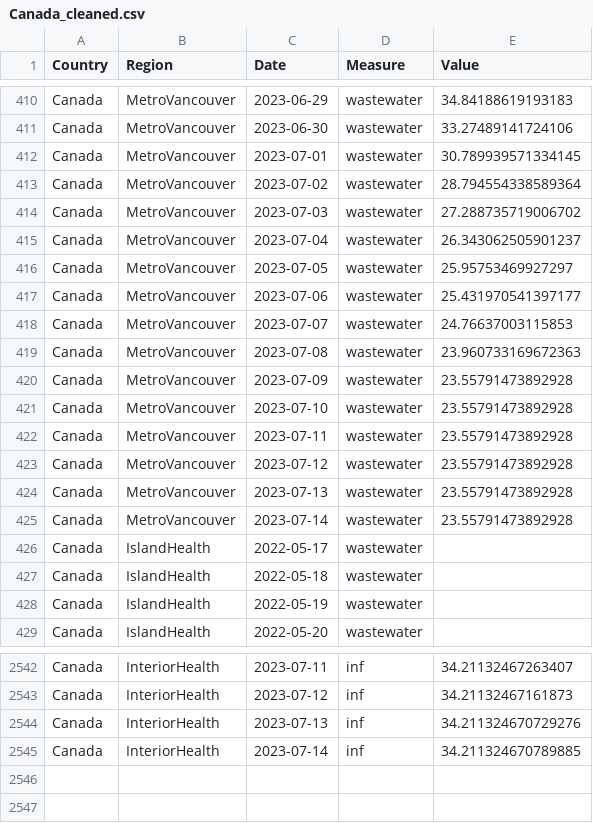
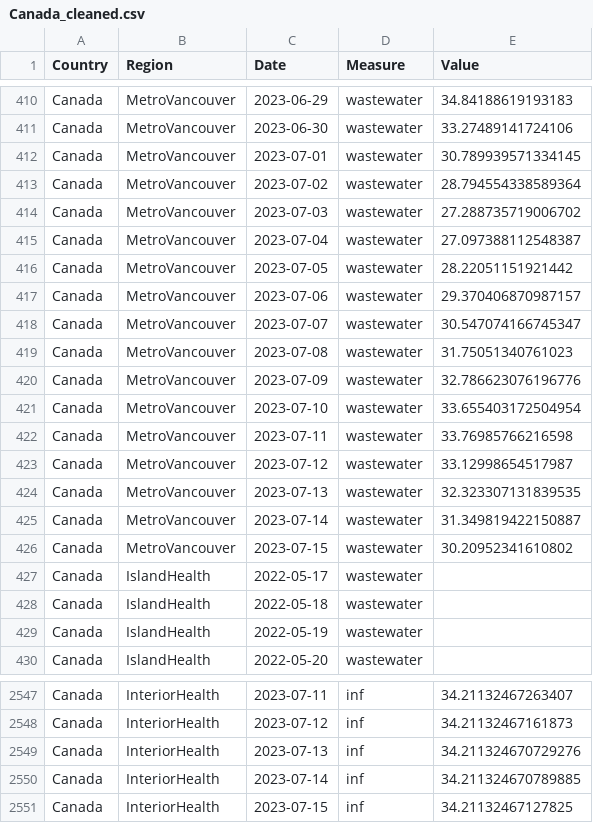
Before and after one commit to necsi/WHN-Wastewater-Code, a CSV file: Canada_cleaned.csv, drawn as a sheet; only a part is shown, gaps mark what is left out; the diff covers the shown part only.

```diff
--- a/Canada_cleaned.csv
+++ b/Canada_cleaned.csv
@@ -414,13 +414,14 @@ Canada,MetroVancouver,2023-07-02,wastewater,28.794554338589364
 Canada,MetroVancouver,2023-07-03,wastewater,27.288735719006702
-Canada,MetroVancouver,2023-07-04,wastewater,26.343062505901237
-Canada,MetroVancouver,2023-07-05,wastewater,25.95753469927297
-Canada,MetroVancouver,2023-07-06,wastewater,25.431970541397177
-Canada,MetroVancouver,2023-07-07,wastewater,24.76637003115853
-Canada,MetroVancouver,2023-07-08,wastewater,23.960733169672363
-Canada,MetroVancouver,2023-07-09,wastewater,23.55791473892928
-Canada,MetroVancouver,2023-07-10,wastewater,23.55791473892928
-Canada,MetroVancouver,2023-07-11,wastewater,23.55791473892928
-Canada,MetroVancouver,2023-07-12,wastewater,23.55791473892928
-Canada,MetroVancouver,2023-07-13,wastewater,23.55791473892928
-Canada,MetroVancouver,2023-07-14,wastewater,23.55791473892928
+Canada,MetroVancouver,2023-07-04,wastewater,27.097388112548387
+Canada,MetroVancouver,2023-07-05,wastewater,28.22051151921442
+Canada,MetroVancouver,2023-07-06,wastewater,29.370406870987157
+Canada,MetroVancouver,2023-07-07,wastewater,30.547074166745347
+Canada,MetroVancouver,2023-07-08,wastewater,31.75051340761023
+Canada,MetroVancouver,2023-07-09,wastewater,32.786623076196776
+Canada,MetroVancouver,2023-07-10,wastewater,33.655403172504954
+Canada,MetroVancouver,2023-07-11,wastewater,33.76985766216598
+Canada,MetroVancouver,2023-07-12,wastewater,33.12998654517987
+Canada,MetroVancouver,2023-07-13,wastewater,32.323307131839535
+Canada,MetroVancouver,2023-07-14,wastewater,31.349819422150887
+Canada,MetroVancouver,2023-07-15,wastewater,30.20952341610802
 Canada,IslandHealth,2022-05-17,wastewater,
@@ -2545 +2550,2 @@ Canada,InteriorHealth,2023-07-13,inf,34.211324670729276
 Canada,InteriorHealth,2023-07-14,inf,34.211324670789885
+Canada,InteriorHealth,2023-07-15,inf,34.21132467127825
```
Also changed, not shown: 4 added rows and 12 edited cells elsewhere in this file, Canada/BC_estimate_infections.csv, 1 other file.
